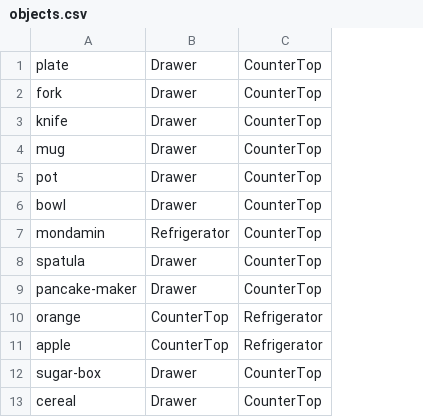
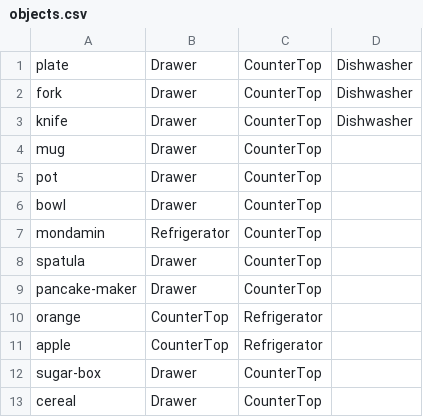
Before and after one commit to danielnyga/rosprac, a CSV file: cram_robot_memory_evaluation/data/objects.csv, drawn as a sheet; the diff names each change by its address in the sheet, - before the commit and + after, or states it on an @@ line.

Commit message:
generating 5 kitchens with 5 objects works

```diff
--- a/cram_robot_memory_evaluation/data/objects.csv
+++ b/cram_robot_memory_evaluation/data/objects.csv
+column D, rows 1-3: all Dishwasher
```
Also changed, not shown: cram_robot_memory_evaluation/data/locations.csv, 10 other files.
